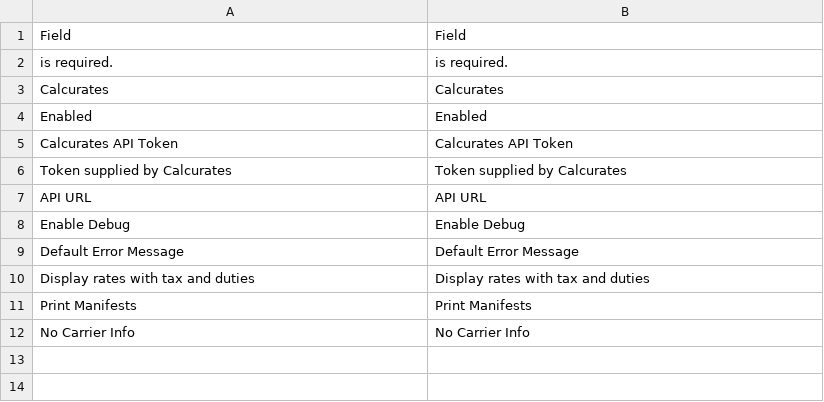
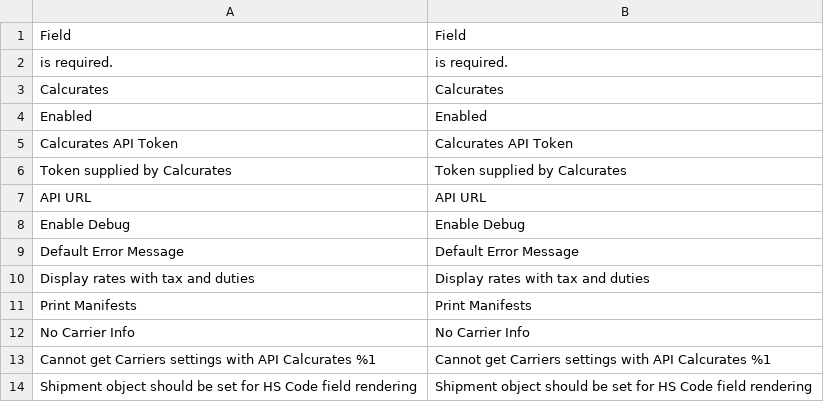
Before and after one commit to calcurates/module-magento, a CSV file: i18n/en_US.csv, drawn as a sheet; the diff names each change by its address in the sheet, - before the commit and + after, or states it on an @@ line.

Commit message:
Implemented SAAS-2305: Editable HTS code value during shipping label generation

```diff
--- a/i18n/en_US.csv
+++ b/i18n/en_US.csv
+row 13: Cannot get Carriers settings with API Calcurates %1 | Cannot get Carriers settings with API Calcurates %1
+row 14: Shipment object should be set for HS Code field rendering | Shipment object should be set for HS Code field rendering
```
Also changed, not shown: 11 other files.
